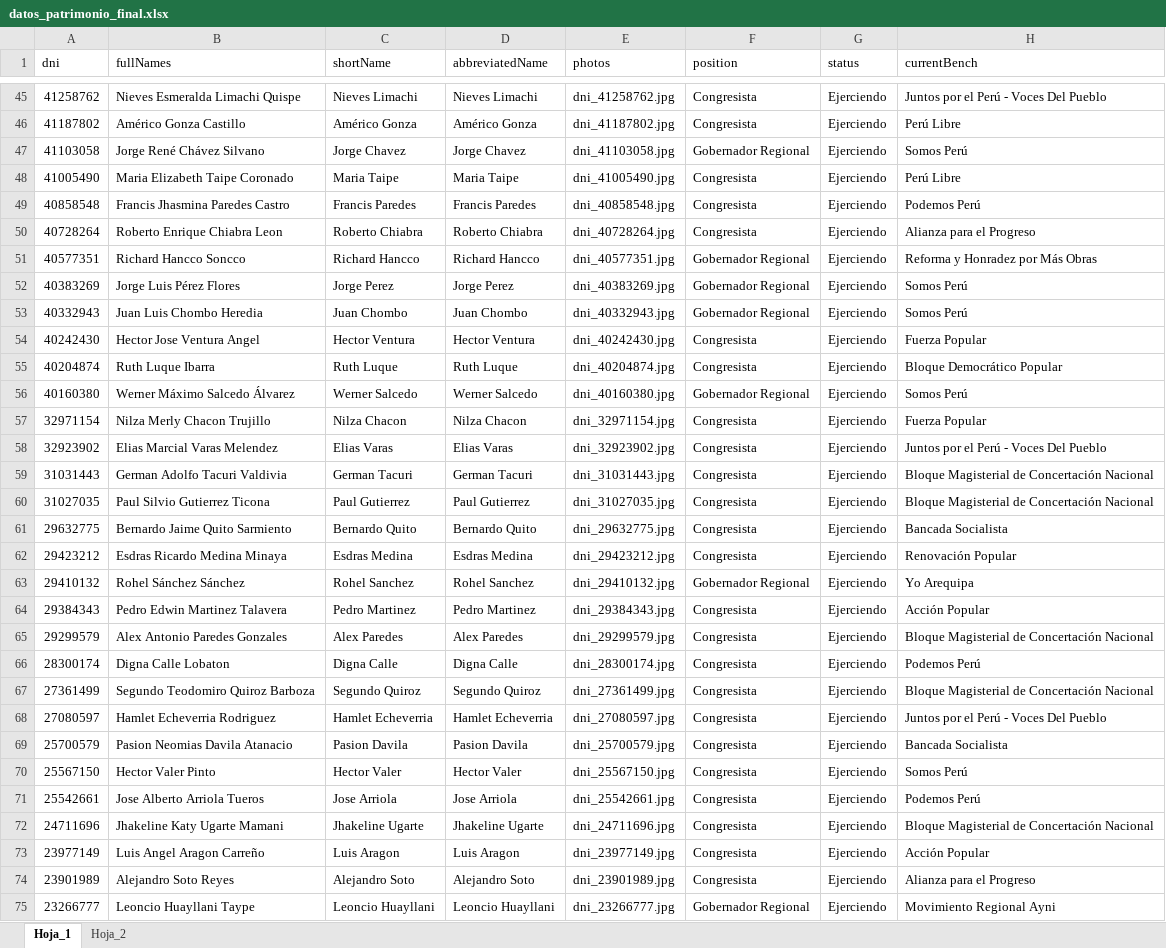
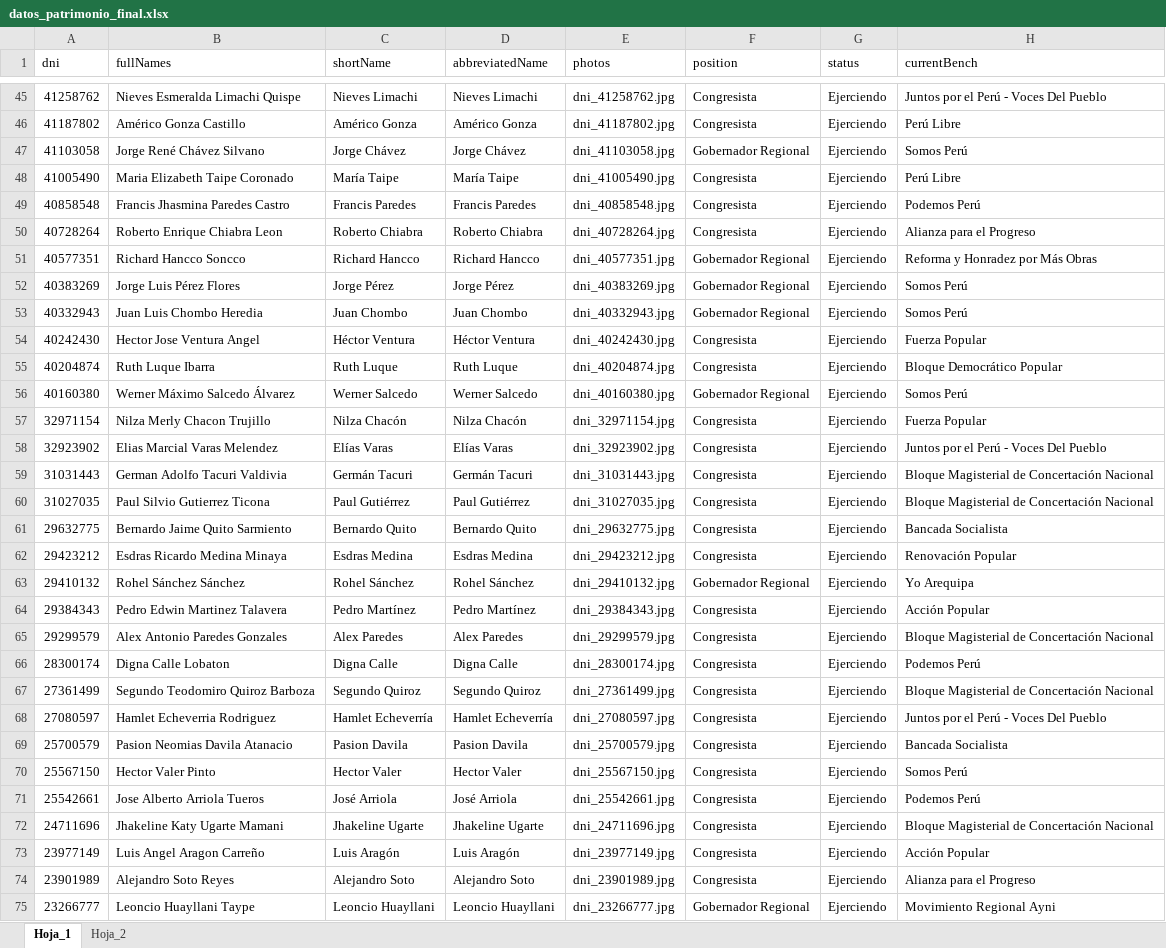
Before and after one commit to diegourbina95/street-wayki, an Excel workbook: data/datos_patrimonio_final.xlsx, sheet Hoja_1, drawn as a sheet; only a part is shown, gaps mark what is left out; values as stored, in another font and other column widths than the file's, no borders; the diff covers the shown part only; the diff names each change by its address in the sheet, - before the commit and + after, or states it on an @@ line.

```diff
--- a/data/datos_patrimonio_final.xlsx (sheet Hoja_1)
+++ b/data/datos_patrimonio_final.xlsx (sheet Hoja_1)
-C47 (shortName): Jorge Chavez
+C47 (shortName): Jorge Chávez
-D47 (abbreviatedName): Jorge Chavez
+D47 (abbreviatedName): Jorge Chávez
-C48 (shortName): Maria Taipe
+C48 (shortName): María Taipe
-D48 (abbreviatedName): Maria Taipe
+D48 (abbreviatedName): María Taipe
-C52 (shortName): Jorge Perez
+C52 (shortName): Jorge Pérez
-D52 (abbreviatedName): Jorge Perez
+D52 (abbreviatedName): Jorge Pérez
-C54 (shortName): Hector Ventura
+C54 (shortName): Héctor Ventura
-D54 (abbreviatedName): Hector Ventura
+D54 (abbreviatedName): Héctor Ventura
-C57 (shortName): Nilza Chacon
+C57 (shortName): Nilza Chacón
-D57 (abbreviatedName): Nilza Chacon
+D57 (abbreviatedName): Nilza Chacón
-C58 (shortName): Elias Varas
+C58 (shortName): Elías Varas
-D58 (abbreviatedName): Elias Varas
+D58 (abbreviatedName): Elías Varas
-C59 (shortName): German Tacuri
+C59 (shortName): Germán Tacuri
-D59 (abbreviatedName): German Tacuri
+D59 (abbreviatedName): Germán Tacuri
-C60 (shortName): Paul Gutierrez
+C60 (shortName): Paul Gutiérrez
-D60 (abbreviatedName): Paul Gutierrez
+D60 (abbreviatedName): Paul Gutiérrez
-C63 (shortName): Rohel Sanchez
+C63 (shortName): Rohel Sánchez
-D63 (abbreviatedName): Rohel Sanchez
+D63 (abbreviatedName): Rohel Sánchez
-C64 (shortName): Pedro Martinez
+C64 (shortName): Pedro Martínez
-D64 (abbreviatedName): Pedro Martinez
+D64 (abbreviatedName): Pedro Martínez
-C68 (shortName): Hamlet Echeverria
+C68 (shortName): Hamlet Echeverría
-D68 (abbreviatedName): Hamlet Echeverria
+D68 (abbreviatedName): Hamlet Echeverría
-C71 (shortName): Jose Arriola
+C71 (shortName): José Arriola
-D71 (abbreviatedName): Jose Arriola
+D71 (abbreviatedName): José Arriola
-C73 (shortName): Luis Aragon
+C73 (shortName): Luis Aragón
-D73 (abbreviatedName): Luis Aragon
+D73 (abbreviatedName): Luis Aragón
```
Also changed, not shown: 70 edited cells elsewhere in this sheet, 4 other files.
